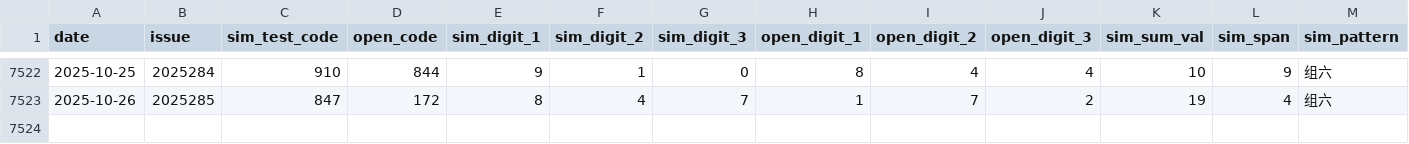
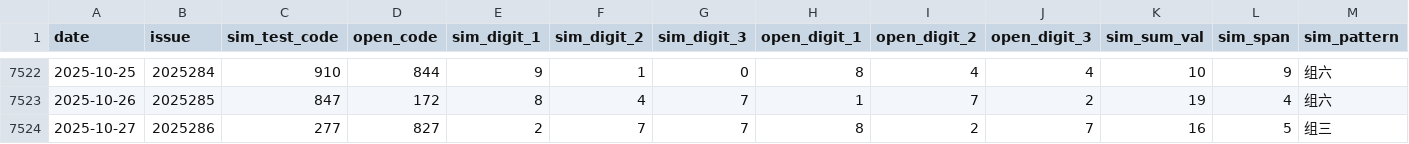
Before and after one commit to helenpayne/Pinble3D_Predictor, a CSV file: data/3d_shijihao_features.csv, drawn as a sheet; only a part is shown, gaps mark what is left out; rows hold the shown columns only; the diff names each change by its address in the sheet, - before the commit and + after, or states it on an @@ line.

```diff
--- a/data/3d_shijihao_features.csv
+++ b/data/3d_shijihao_features.csv
+row 7524: 2025-10-27 | 2025286 | 277 | 827 | 2 | 7 | 7 | 8 | 2 | 7 | 16 | 5 | 组三
```
Also changed, not shown: data/3d_shijihao_history.csv, data/predict_result.csv, 1 other file.
